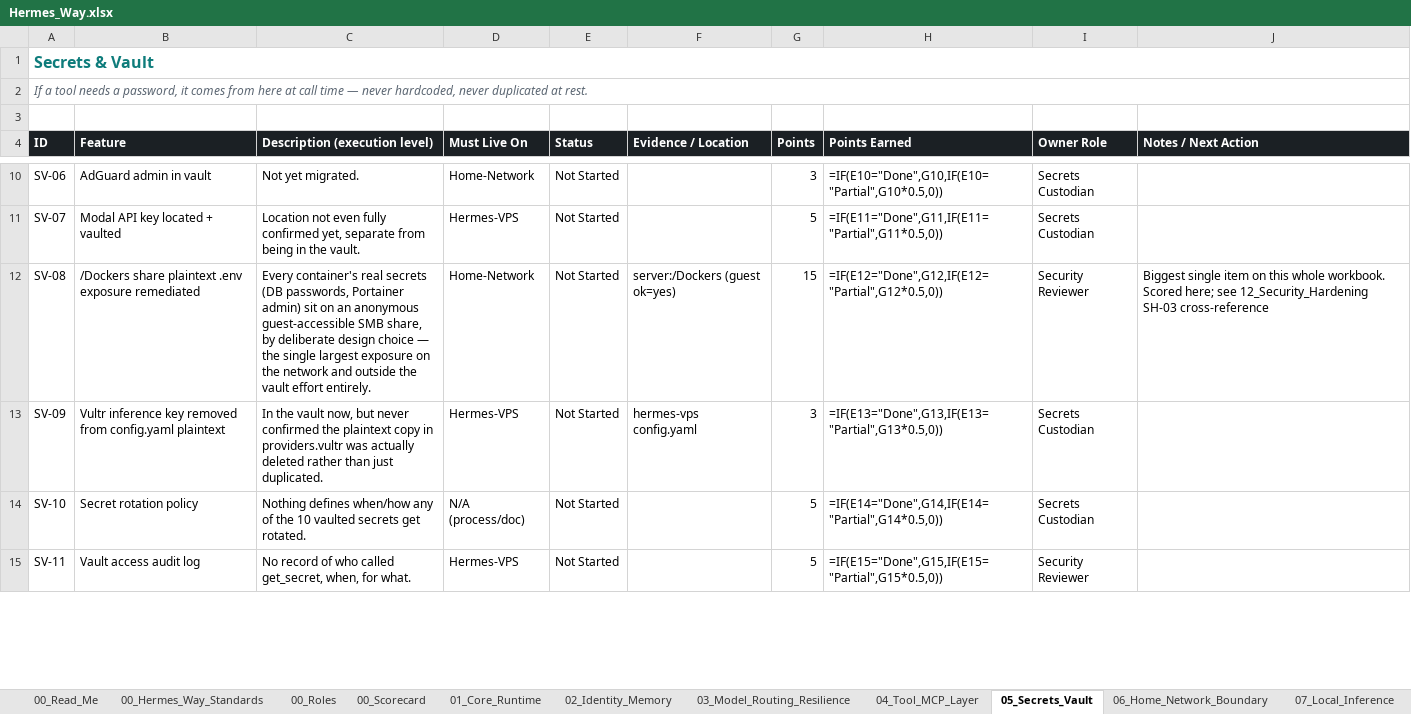
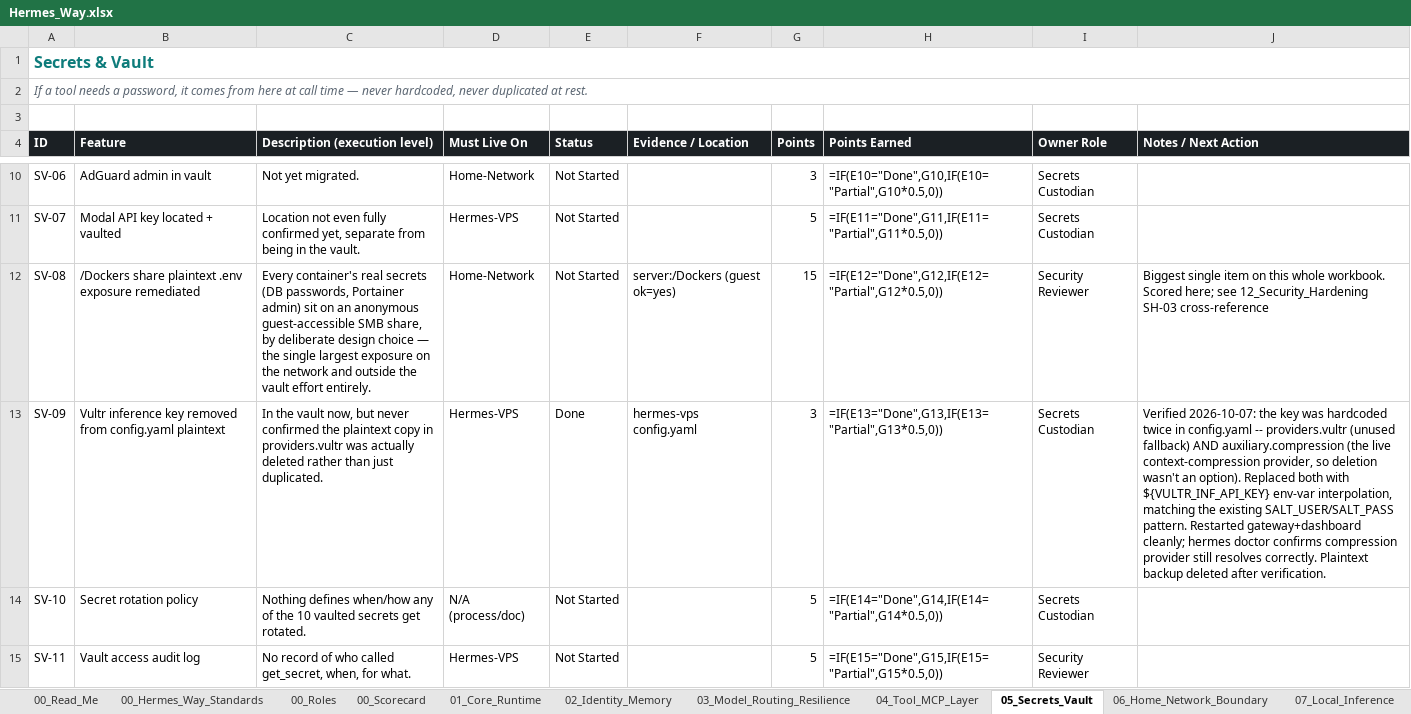
Before and after one commit to markstephenguy-bit/hermes, an Excel workbook: Hermes_Way.xlsx, sheet 05_Secrets_Vault, drawn as a sheet; only a part is shown, gaps mark what is left out; values as stored, in another font and other column widths than the file's, no borders; formulas without a stored value are shown as written; conditional formats and table styles not drawn; the diff names each change by its address in the sheet, - before the commit and + after, or states it on an @@ line.

```diff
--- a/Hermes_Way.xlsx (sheet 05_Secrets_Vault)
+++ b/Hermes_Way.xlsx (sheet 05_Secrets_Vault)
-E13 (Status): Not Started
+E13 (Status): Done
-J13 (Notes / Next Action): (empty)
+J13 (Notes / Next Action): Verified 2026-10-07: the key was hardcoded twice in config.yaml -- providers.vultr (unused fallback) AND auxiliary.compression (the live context-compression provider, so deletion wasn't an option). Replaced both with ${VULTR_INF_API_KEY} env-var interpolation, matching the existing SALT_USER/SALT_PASS pattern. Restarted gateway+dashboard cleanly; hermes doctor confirms compression provider still resolves correctly. Plaintext backup deleted after verification.
```
Also changed, not shown: 1 other file.
